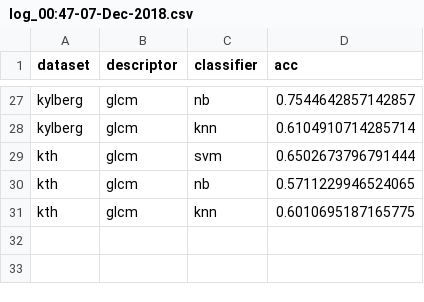
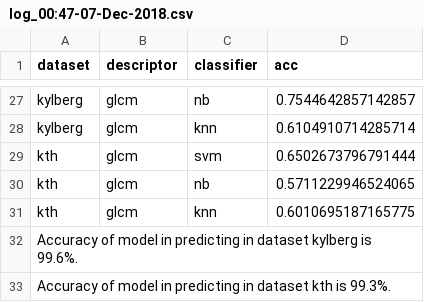
Before and after one commit to namndh/texture_descriptor_comparison, a CSV file: log_00:47-07-Dec-2018.csv, drawn as a sheet; only a part is shown, gaps mark what is left out; the diff names each change by its address in the sheet, - before the commit and + after, or states it on an @@ line.

```diff
--- a/log_00:47-07-Dec-2018.csv
+++ b/log_00:47-07-Dec-2018.csv
+row 32: Accuracy of model in predicting in dataset kylberg is 99.6%.
+row 33: Accuracy of model in predicting in dataset kth is 99.3%.
```
Also changed, not shown: 12 other files.
